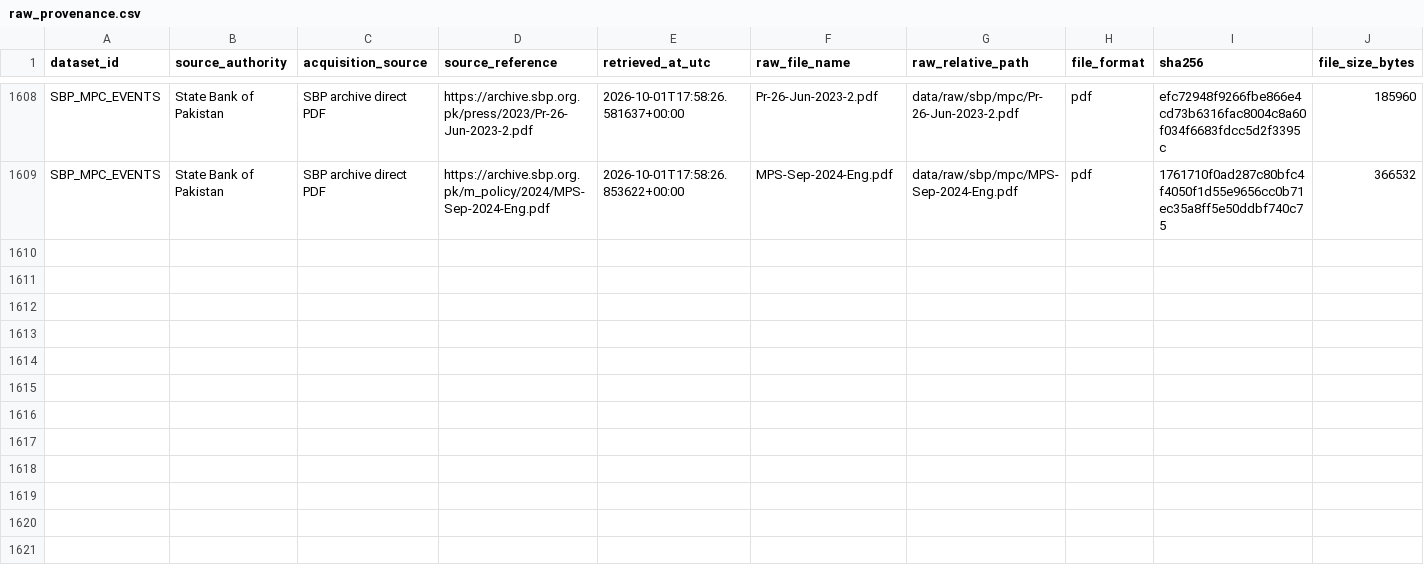
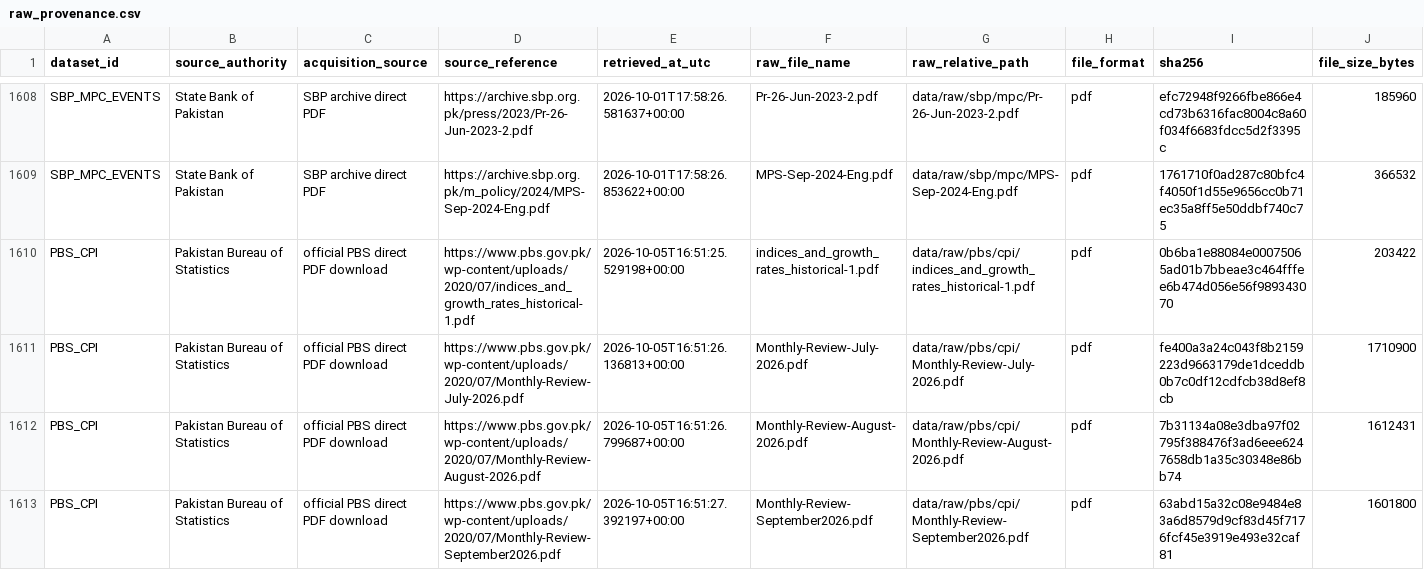
Before and after one commit to Musa-faisal/PakYield, a CSV file: data/manifests/raw_provenance.csv, drawn as a sheet; only a part is shown, gaps mark what is left out; rows hold the shown columns only; the diff names each change by its address in the sheet, - before the commit and + after, or states it on an @@ line.

Commit message:
feat: complete PBS CPI acquisition and normalization

```diff
--- a/data/manifests/raw_provenance.csv
+++ b/data/manifests/raw_provenance.csv
+row 1610: PBS_CPI | Pakistan Bureau of Statistics | official PBS direct PDF download | https://www.pbs.gov.pk/wp-content/uploads/2020/07/indices_and_growth_rates_historical-1.pdf | 2026-10-05T16:51:25.529198+00:00 | indices_and_growth_rates_historical-1.pdf | data/raw/pbs/cpi/indices_and_growth_rates_historical-1.pdf | pdf | 0b6ba1e88084e00075065ad01b7bbeae3c464fffee6b474d056e56f989343070 | 203422
+row 1611: PBS_CPI | Pakistan Bureau of Statistics | official PBS direct PDF download | https://www.pbs.gov.pk/wp-content/uploads/2020/07/Monthly-Review-July-2026.pdf | 2026-10-05T16:51:26.136813+00:00 | Monthly-Review-July-2026.pdf | data/raw/pbs/cpi/Monthly-Review-July-2026.pdf | pdf | fe400a3a24c043f8b2159223d9663179de1dceddb0b7c0df12cdfcb38d8ef8cb | 1710900
+row 1612: PBS_CPI | Pakistan Bureau of Statistics | official PBS direct PDF download | https://www.pbs.gov.pk/wp-content/uploads/2020/07/Monthly-Review-August-2026.pdf | 2026-10-05T16:51:26.799687+00:00 | Monthly-Review-August-2026.pdf | data/raw/pbs/cpi/Monthly-Review-August-2026.pdf | pdf | 7b31134a08e3dba97f02795f388476f3ad6eee6247658db1a35c30348e86bb74 | 1612431
+row 1613: PBS_CPI | Pakistan Bureau of Statistics | official PBS direct PDF download | https://www.pbs.gov.pk/wp-content/uploads/2020/07/Monthly-Review-September2026.pdf | 2026-10-05T16:51:27.392197+00:00 | Monthly-Review-September2026.pdf | data/raw/pbs/cpi/Monthly-Review-September2026.pdf | pdf | 63abd15a32c08e9484e83a6d8579d9cf83d45f7176fcf45e3919e493e32caf81 | 1601800
```
Also changed, not shown: 10 other files.
